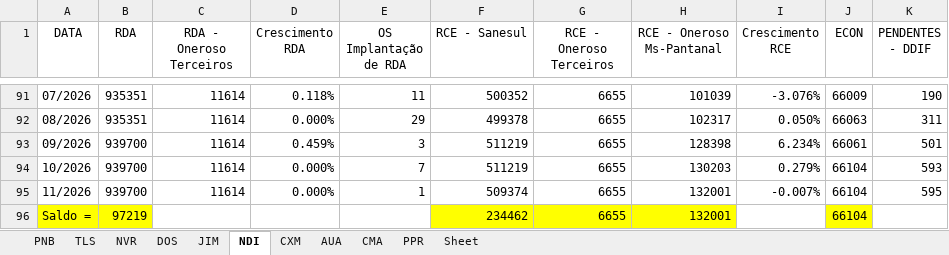
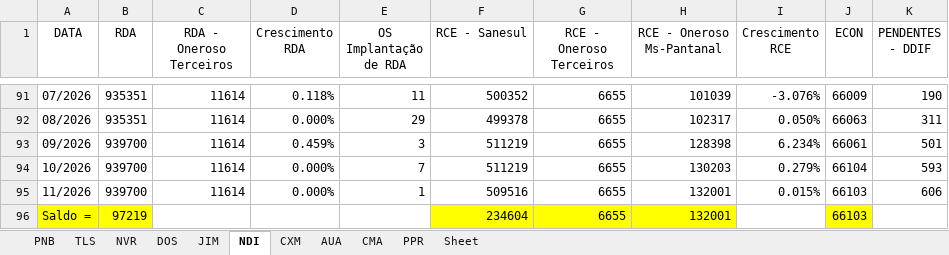
Before and after one commit to OtavioDayrots/Registro_Regional_MS, an Excel workbook: estado/registroRegional.xlsx, sheet NDI, drawn as a sheet; only a part is shown, gaps mark what is left out; values as stored, in another font and other column widths than the file's, no borders; charts and pictures not drawn; the diff names each change by its address in the sheet, - before the commit and + after, or states it on an @@ line.

```diff
--- a/estado/registroRegional.xlsx (sheet NDI)
+++ b/estado/registroRegional.xlsx (sheet NDI)
-F95 (RCE - Sanesul): 509374
+F95 (RCE - Sanesul): 509516
-I95 (Crescimento RCE): -0.007%
+I95 (Crescimento RCE): 0.015%
-J95:J96 (ECON): 66104
+J95:J96 (ECON): 66103
-K95 (PENDENTES - DDIF): 595
+K95 (PENDENTES - DDIF): 606
-F96 (RCE - Sanesul): 234462
+F96 (RCE - Sanesul): 234604
```
Also changed, not shown: sheet PNB, sheet AUA, sheet JIM, sheet TLS, sheet PPR, sheet CXM, 2 more sheets, regionais/registroAUA.xlsx, regionais/registroDOS.xlsx, 8 other files.
